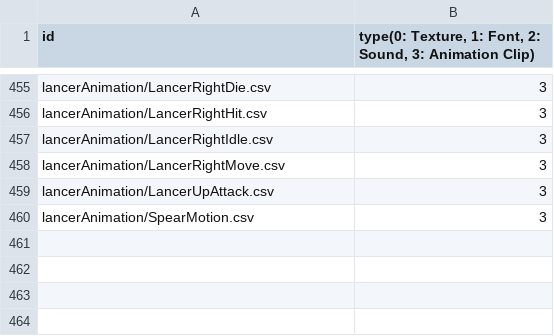
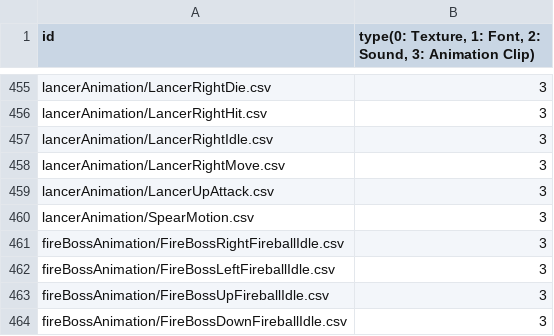
Before and after one commit to MinWooPark98/SFML_TeamProject, a CSV file: WizardOfLegend/WizardOfLegend-bin/Resources.csv, drawn as a sheet; only a part is shown, gaps mark what is left out.

Commit message:
FireBoss Fireball 공격 패턴 추가 (애니메이션 처리만, 이펙트 아직 X)

```diff
--- a/WizardOfLegend/WizardOfLegend-bin/Resources.csv
+++ b/WizardOfLegend/WizardOfLegend-bin/Resources.csv
@@ -460 +460,5 @@ lancerAnimation/LancerUpAttack.csv,3
 lancerAnimation/SpearMotion.csv,3
+fireBossAnimation/FireBossRightFireballIdle.csv,3
+fireBossAnimation/FireBossLeftFireballIdle.csv,3
+fireBossAnimation/FireBossUpFireballIdle.csv,3
+fireBossAnimation/FireBossDownFireballIdle.csv,3
```
Also changed, not shown: 9 other files.
